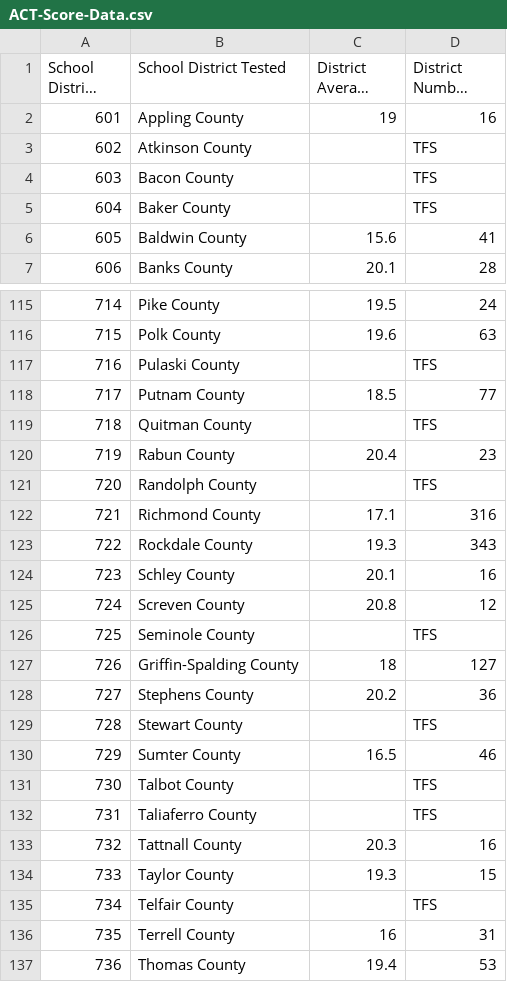
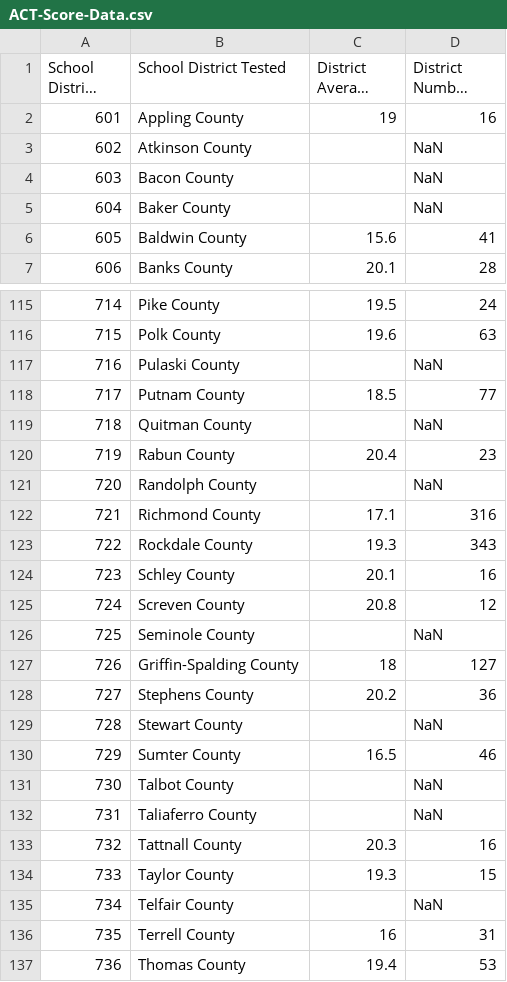
Before and after one commit to blee57/Group_ABCD_Project_1, a CSV file: SAT_and_ACT/ACT-Score-Data.csv (was data_export/ACT-Score-Data.csv), drawn as a sheet; only a part is shown, gaps mark what is left out; long unchanged cells end in …; the diff covers the shown part only; the diff names each change by its address in the sheet, - before the commit and + after, or states it on an @@ line.

Commit message:
adding ACT data and analysis

```diff
--- a/data_export/ACT-Score-Data.csv
+++ b/SAT_and_ACT/ACT-Score-Data.csv
-D3:D5 (District Number Tested): TFS
+D3:D5 (District Number Tested): NaN
-D117 (District Number Tested): TFS
+D117 (District Number Tested): NaN
-D119 (District Number Tested): TFS
+D119 (District Number Tested): NaN
-D121 (District Number Tested): TFS
+D121 (District Number Tested): NaN
-D126 (District Number Tested): TFS
+D126 (District Number Tested): NaN
-D129 (District Number Tested): TFS
+D129 (District Number Tested): NaN
-D131:D132 (District Number Tested): TFS
+D131:D132 (District Number Tested): NaN
-D135 (District Number Tested): TFS
+D135 (District Number Tested): NaN
```
Also changed, not shown: 15 edited cells elsewhere in this file, 17 other files.
